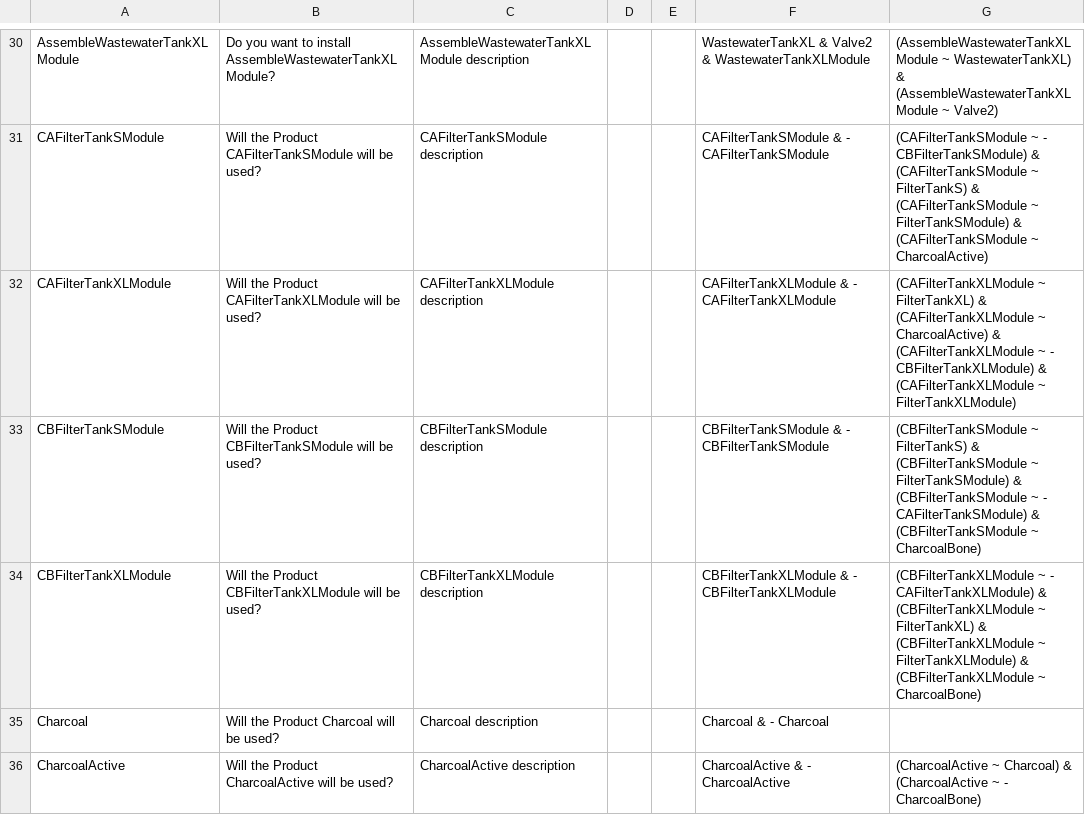
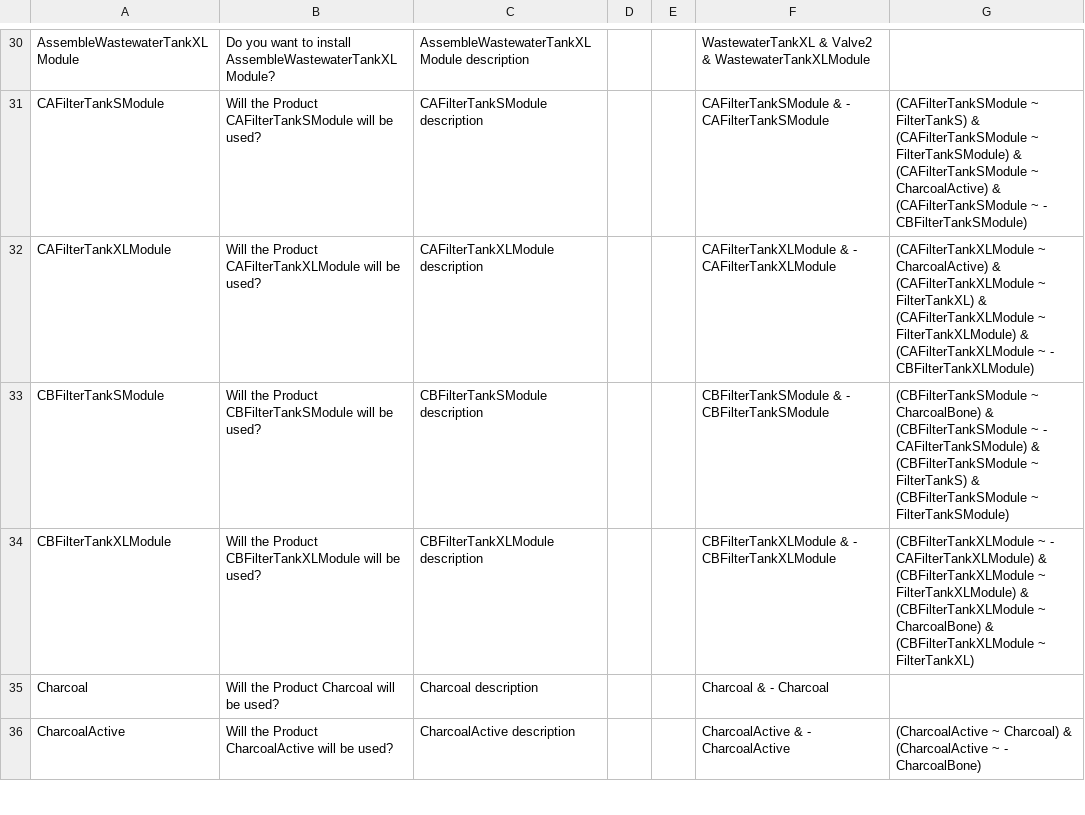
Before and after one commit to tuw-qse/cpps-var-case-studies, a CSV file: waterfilter/process_dm_waterfilter_without_components.dsl.csv, drawn as a sheet; only a part is shown, gaps mark what is left out; the diff covers the shown part only; the diff names each change by its address in the sheet, - before the commit and + after, or states it on an @@ line.

```diff
--- a/waterfilter/process_dm_waterfilter_without_components.dsl.csv
+++ b/waterfilter/process_dm_waterfilter_without_components.dsl.csv
-G30: (AssembleWastewaterTankXLModule ~ WastewaterTankXL) & (AssembleWastewaterTankXLModule ~ Valve2)
+G30: (empty)
-G31: (CAFilterTankSModule ~ - CBFilterTankSModule) & (CAFilterTankSModule ~ FilterTankS) & (CAFilterTankSModule ~ FilterTankSModule) & (CAFilterTankSModule ~ CharcoalActive)
+G31: (CAFilterTankSModule ~ FilterTankS) & (CAFilterTankSModule ~ FilterTankSModule) & (CAFilterTankSModule ~ CharcoalActive) & (CAFilterTankSModule ~ - CBFilterTankSModule)
-G32: (CAFilterTankXLModule ~ FilterTankXL) & (CAFilterTankXLModule ~ CharcoalActive) & (CAFilterTankXLModule ~ - CBFilterTankXLModule) & (CAFilterTankXLModule ~ FilterTankXLModule)
+G32: (CAFilterTankXLModule ~ CharcoalActive) & (CAFilterTankXLModule ~ FilterTankXL) & (CAFilterTankXLModule ~ FilterTankXLModule) & (CAFilterTankXLModule ~ - CBFilterTankXLModule)
-G33: (CBFilterTankSModule ~ FilterTankS) & (CBFilterTankSModule ~ FilterTankSModule) & (CBFilterTankSModule ~ - CAFilterTankSModule) & (CBFilterTankSModule ~ CharcoalBone)
+G33: (CBFilterTankSModule ~ CharcoalBone) & (CBFilterTankSModule ~ - CAFilterTankSModule) & (CBFilterTankSModule ~ FilterTankS) & (CBFilterTankSModule ~ FilterTankSModule)
-G34: …(CBFilterTankXLModule ~ FilterTankXL) & (CBFilterTankXLModule ~ FilterTankXLModule) & (CBFilterTankXLModule ~ CharcoalBone)
+G34: …(CBFilterTankXLModule ~ FilterTankXLModule) & (CBFilterTankXLModule ~ CharcoalBone) & (CBFilterTankXLModule ~ FilterTankXL)
```
Also changed, not shown: 42 edited cells elsewhere in this file, chesspieces/process_dm_chesspieces.dsl.csv, rockerswitch/process_dm_rockerswitch.dsl.csv, 10 other files.
